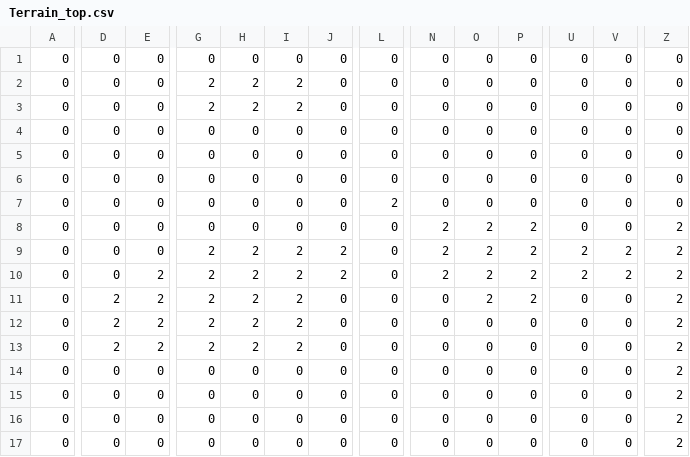
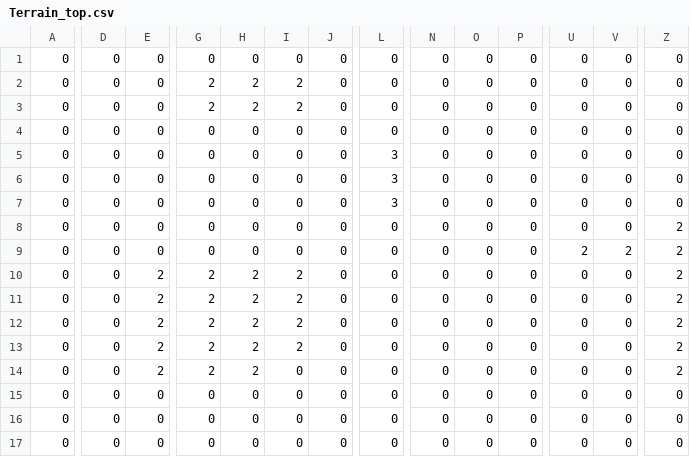
Before and after one commit to chihirotange/monkeyria, a CSV file: assets/maps/monkeyria/simplified/Level_0/Terrain_top.csv, drawn as a sheet; only a part is shown, gaps mark what is left out; the diff covers the shown part only; the diff names each change by its address in the sheet, - before the commit and + after, or states it on an @@ line.

```diff
--- a/assets/maps/monkeyria/simplified/Level_0/Terrain_top.csv
+++ b/assets/maps/monkeyria/simplified/Level_0/Terrain_top.csv
-L5:L6: 0
+L5:L6: 3
-L7: 2
+L7: 3
-N8:N10: 2
+N8:N10: 0
-O8:O11: 2
+O8:O11: 0
-P8:P11: 2
+P8:P11: 0
-G9: 2
+G9: 0
-H9: 2
+H9: 0
-I9: 2
+I9: 0
-J9:J10: 2
+J9:J10: 0
-U10: 2
+U10: 0
-V10: 2
+V10: 0
-D11:D13: 2
+D11:D13: 0
-E14: 0
+E14: 2
-G14: 0
+G14: 2
-H14: 0
+H14: 2
-Z15:Z17: 2
+Z15:Z17: 0
```
Also changed, not shown: 1 edited cell elsewhere in this file, 9 other files.
